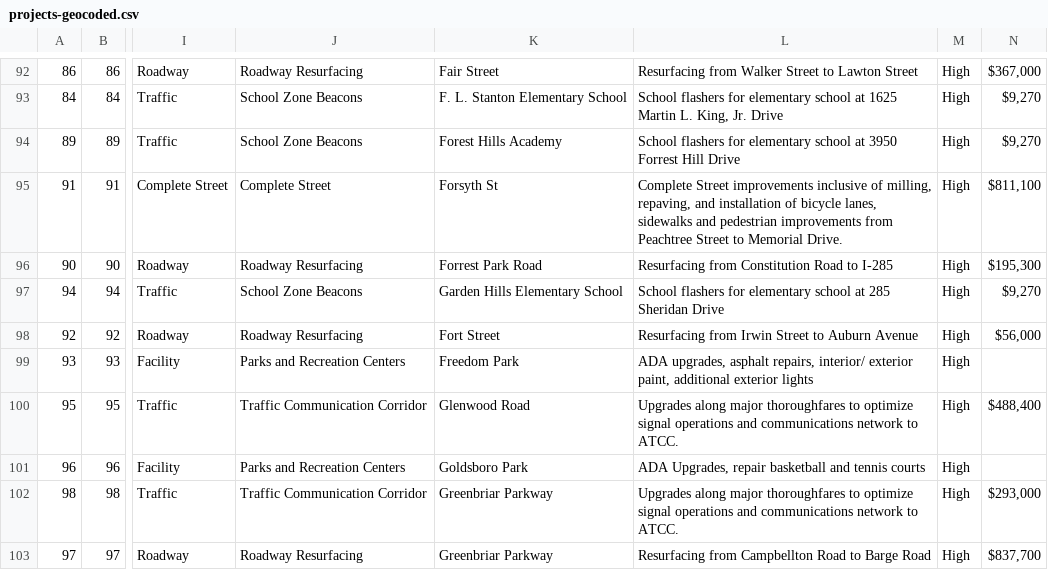
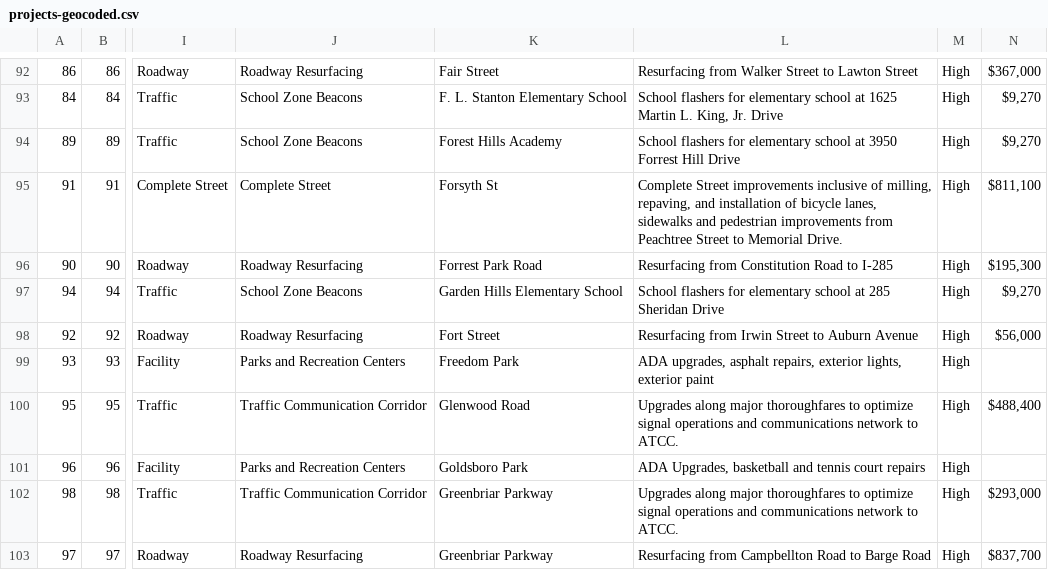
Before and after one commit to codeforamerica/buildatlanta, a CSV file: app/data/projects-geocoded.csv, drawn as a sheet; only a part is shown, gaps mark what is left out; the diff covers the shown part only; the diff names each change by its address in the sheet, - before the commit and + after, or states it on an @@ line.

Commit message:
Updated projects and its geocodes

```diff
--- a/app/data/projects-geocoded.csv
+++ b/app/data/projects-geocoded.csv
-L99: …asphalt repairs, interior/ exterior paint, additional exterior lights
+L99: …asphalt repairs, exterior lights, exterior paint
-L101: ADA Upgrades, repair basketball and tennis courts
+L101: ADA Upgrades, basketball and tennis court repairs
```
Also changed, not shown: 17 edited cells elsewhere in this file, app/data/projects.csv, 1 other file.
